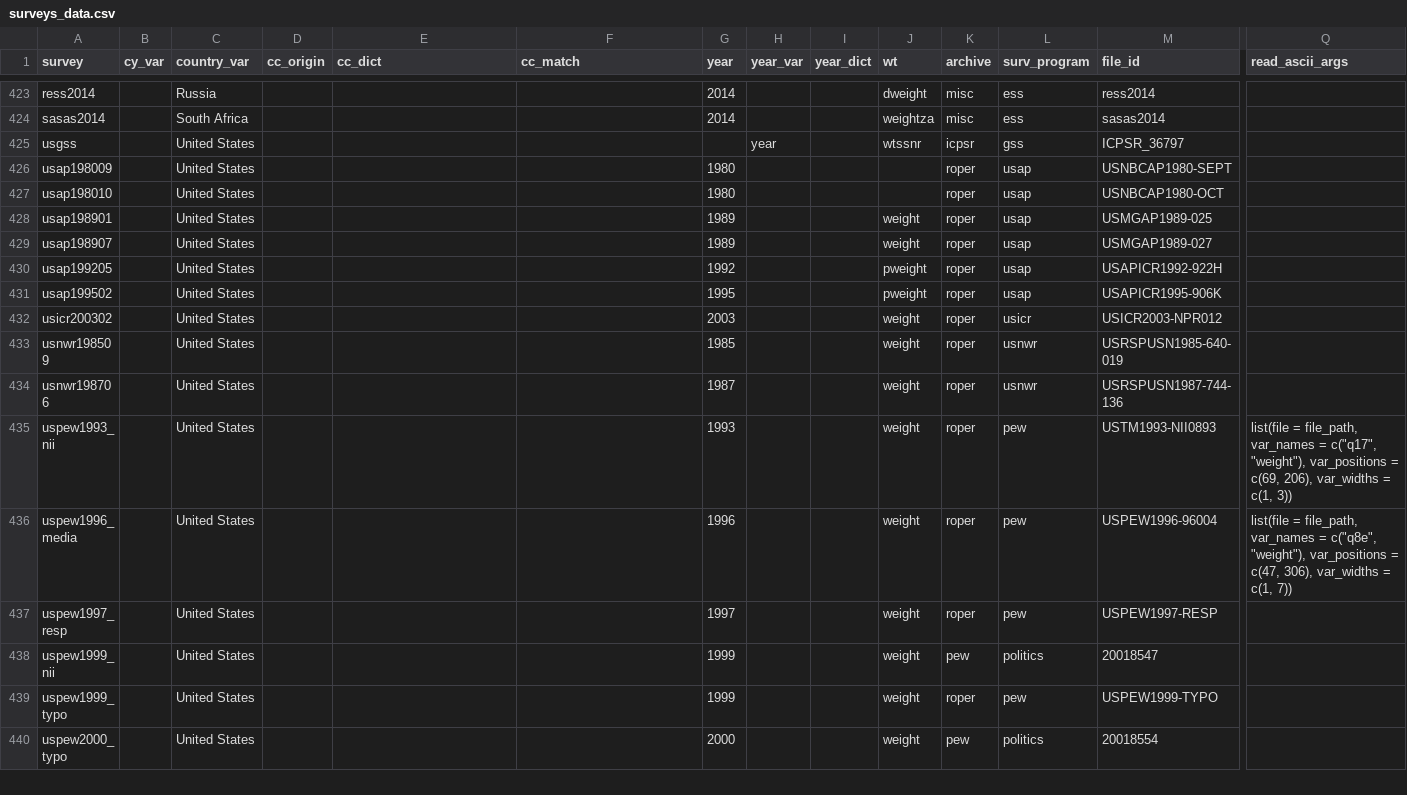
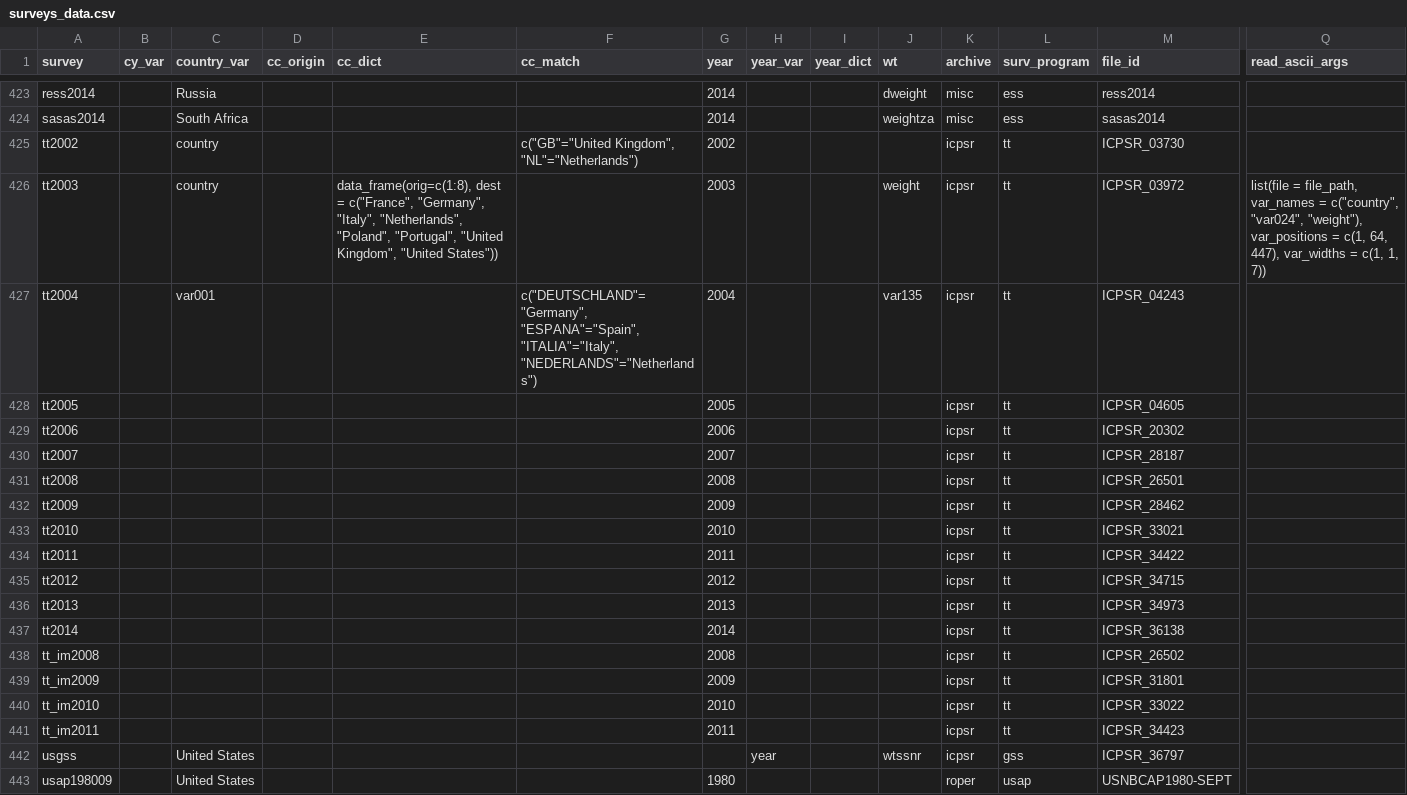
Before and after one commit to fsolt/DCPO, a CSV file: data/surveys_data.csv, drawn as a sheet; only a part is shown, gaps mark what is left out; the shorter side is filled out with more unchanged rows; rows hold the shown columns only; the diff names each change by its address in the sheet, - before the commit and + after, or states it on an @@ line.

```diff
--- a/data/surveys_data.csv
+++ b/data/surveys_data.csv
+row 425: tt2002 |  | country |  |  | c("GB"="United Kingdom", "NL"="Netherlands") | 2002 |  |  |  | icpsr | tt | ICPSR_03730
+row 426: tt2003 |  | country |  | data_frame(orig=c(1:8), dest = c("France", "Germany", "Italy", "Netherlands", "Poland", "Portugal", "United Kingdom", "United States")) |  | 2003 |  |  | weight | icpsr | tt | ICPSR_03972 | list(file = file_path, var_names = c("country", "var024", "weight"), var_positions = c(1, 64, 447), var_widths = c(1, 1, 7))
+row 427: tt2004 |  | var001 |  |  | c("DEUTSCHLAND"= "Germany", "ESPANA"="Spain", "ITALIA"="Italy", "NEDERLANDS"="Netherlands") | 2004 |  |  | var135 | icpsr | tt | ICPSR_04243
+row 428: tt2005 |  |  |  |  |  | 2005 |  |  |  | icpsr | tt | ICPSR_04605
+row 429: tt2006 |  |  |  |  |  | 2006 |  |  |  | icpsr | tt | ICPSR_20302
+row 430: tt2007 |  |  |  |  |  | 2007 |  |  |  | icpsr | tt | ICPSR_28187
+row 431: tt2008 |  |  |  |  |  | 2008 |  |  |  | icpsr | tt | ICPSR_26501
+row 432: tt2009 |  |  |  |  |  | 2009 |  |  |  | icpsr | tt | ICPSR_28462
+row 433: tt2010 |  |  |  |  |  | 2010 |  |  |  | icpsr | tt | ICPSR_33021
+row 434: tt2011 |  |  |  |  |  | 2011 |  |  |  | icpsr | tt | ICPSR_34422
+row 435: tt2012 |  |  |  |  |  | 2012 |  |  |  | icpsr | tt | ICPSR_34715
+row 436: tt2013 |  |  |  |  |  | 2013 |  |  |  | icpsr | tt | ICPSR_34973
+row 437: tt2014 |  |  |  |  |  | 2014 |  |  |  | icpsr | tt | ICPSR_36138
+row 438: tt_im2008 |  |  |  |  |  | 2008 |  |  |  | icpsr | tt | ICPSR_26502
+row 439: tt_im2009 |  |  |  |  |  | 2009 |  |  |  | icpsr | tt | ICPSR_31801
+row 440: tt_im2010 |  |  |  |  |  | 2010 |  |  |  | icpsr | tt | ICPSR_33022
+row 441: tt_im2011 |  |  |  |  |  | 2011 |  |  |  | icpsr | tt | ICPSR_34423
```
Also changed, not shown: 1 other file.
